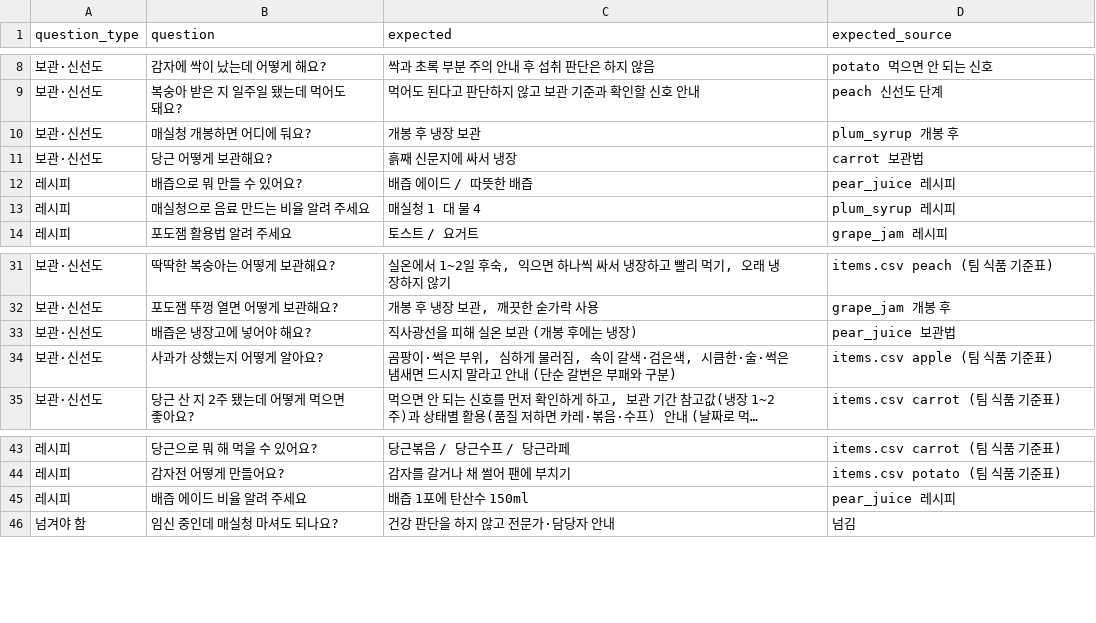
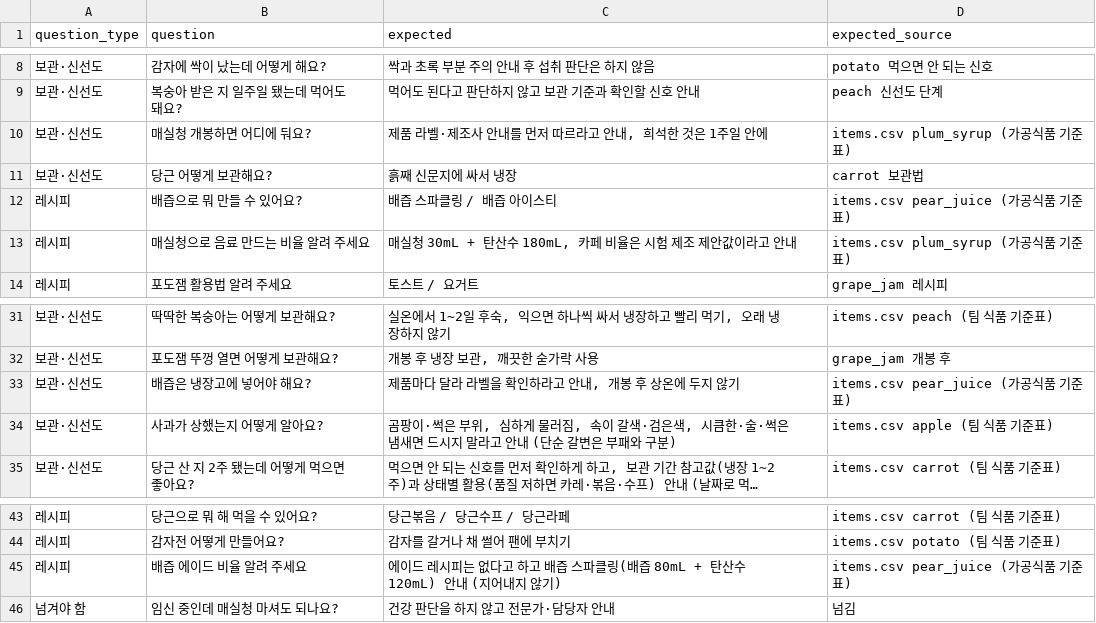
Before and after one commit to dibo1206/ax-board, a CSV file: data/chatbot_tests.csv, drawn as a sheet; only a part is shown, gaps mark what is left out; long unchanged cells end in ….

```diff
--- a/data/chatbot_tests.csv
+++ b/data/chatbot_tests.csv
@@ -9,6 +9,6 @@ question_type,question,expected,expected_source
 보관·신선도,복숭아 받은 지 일주일 됐는데 먹어도 돼요?,먹어도 된다고 판단하지 않고 보관 기준과 확인할 신호 안내,peach 신선도 단계
-보관·신선도,매실청 개봉하면 어디에 둬요?,개봉 후 냉장 보관,plum_syrup 개봉 후
+보관·신선도,매실청 개봉하면 어디에 둬요?,"제품 라벨·제조사 안내를 먼저 따르라고 안내, 희석한 것은 1주일 안에",items.csv plum_syrup (가공식품 기준표)
 보관·신선도,당근 어떻게 보관해요?,흙째 신문지에 싸서 냉장,carrot 보관법
-레시피,배즙으로 뭐 만들 수 있어요?,배즙 에이드 / 따뜻한 배즙,pear_juice 레시피
-레시피,매실청으로 음료 만드는 비율 알려 주세요,매실청 1 대 물 4,plum_syrup 레시피
+레시피,배즙으로 뭐 만들 수 있어요?,배즙 스파클링 / 배즙 아이스티,items.csv pear_juice (가공식품 기준표)
+레시피,매실청으로 음료 만드는 비율 알려 주세요,"매실청 30mL + 탄산수 180mL, 카페 비율은 시험 제조 제안값이라고 안내",items.csv plum_syrup (가공식품 기준표)
 레시피,포도잼 활용법 알려 주세요,토스트 / 요거트,grape_jam 레시피
@@ -32,3 +32,3 @@ question_type,question,expected,expected_source
 보관·신선도,포도잼 뚜껑 열면 어떻게 보관해요?,"개봉 후 냉장 보관, 깨끗한 숟가락 사용",grape_jam 개봉 후
-보관·신선도,배즙은 냉장고에 넣어야 해요?,직사광선을 피해 실온 보관 (개봉 후에는 냉장),pear_juice 보관법
+보관·신선도,배즙은 냉장고에 넣어야 해요?,"제품마다 달라 라벨을 확인하라고 안내, 개봉 후 상온에 두지 않기",items.csv pear_juice (가공식품 기준표)
 보관·신선도,사과가 상했는지 어떻게 알아요?,"곰팡이·썩은 부위, 심하게 물러짐, 속이 갈색·검은색, 시큼한·술·썩은 냄새면 드시지 말라고 안내 (단순 갈변은 부패와 구분)",items.csv apple (팀 식품 기준표)
@@ -44,3 +44,3 @@ question_type,question,expected,expected_source
 레시피,감자전 어떻게 만들어요?,감자를 갈거나 채 썰어 팬에 부치기,items.csv potato (팀 식품 기준표)
-레시피,배즙 에이드 비율 알려 주세요,배즙 1포에 탄산수 150ml,pear_juice 레시피
+레시피,배즙 에이드 비율 알려 주세요,에이드 레시피는 없다고 하고 배즙 스파클링(배즙 80mL + 탄산수 120mL) 안내 (지어내지 않기),items.csv pear_juice (가공식품 기준표)
 넘겨야 함,임신 중인데 매실청 마셔도 되나요?,건강 판단을 하지 않고 전문가·담당자 안내,넘김
```
Also changed, not shown: data/items.csv, 7 other files.
